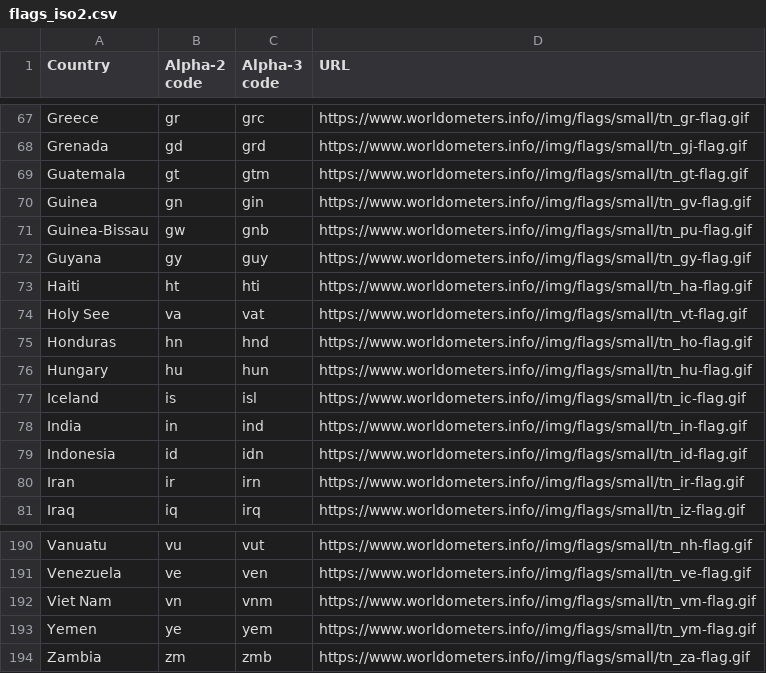
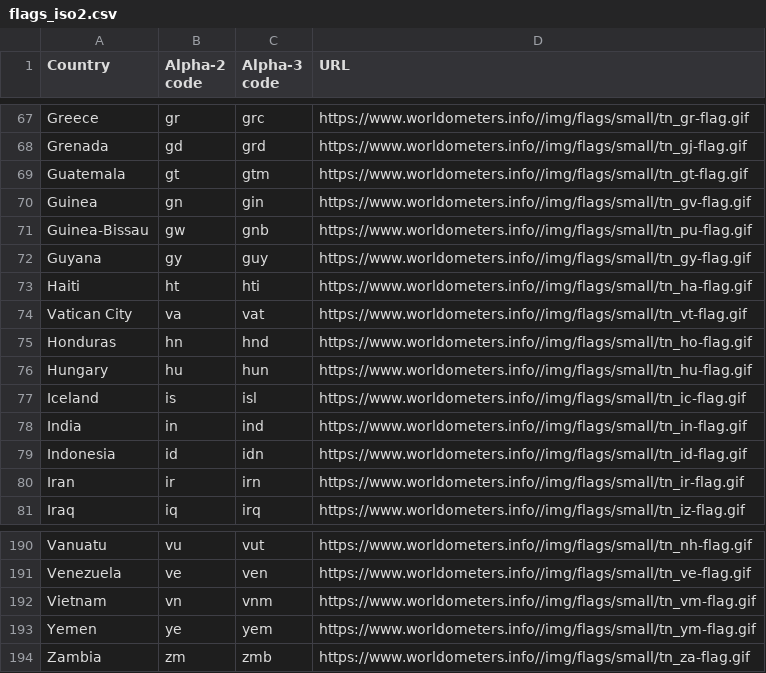
Before and after one commit to Stonepaw90/flaggle, a CSV file: flags_iso2.csv, drawn as a sheet; only a part is shown, gaps mark what is left out.

Commit message:
Changed "Holy See", "Viet Nam"

```diff
--- a/flags_iso2.csv
+++ b/flags_iso2.csv
@@ -73,3 +73,3 @@ Guyana,gy,guy,https://www.worldometers.info//img/flags/small/tn_gy-flag.gif
 Haiti,ht,hti,https://www.worldometers.info//img/flags/small/tn_ha-flag.gif
-Holy See,va,vat,https://www.worldometers.info//img/flags/small/tn_vt-flag.gif
+Vatican City,va,vat,https://www.worldometers.info//img/flags/small/tn_vt-flag.gif
 Honduras,hn,hnd,https://www.worldometers.info//img/flags/small/tn_ho-flag.gif
@@ -191,3 +191,3 @@ Vanuatu,vu,vut,https://www.worldometers.info//img/flags/small/tn_nh-flag.gif
 Venezuela,ve,ven,https://www.worldometers.info//img/flags/small/tn_ve-flag.gif
-Viet Nam,vn,vnm,https://www.worldometers.info//img/flags/small/tn_vm-flag.gif
+Vietnam,vn,vnm,https://www.worldometers.info//img/flags/small/tn_vm-flag.gif
 Yemen,ye,yem,https://www.worldometers.info//img/flags/small/tn_ym-flag.gif
```
